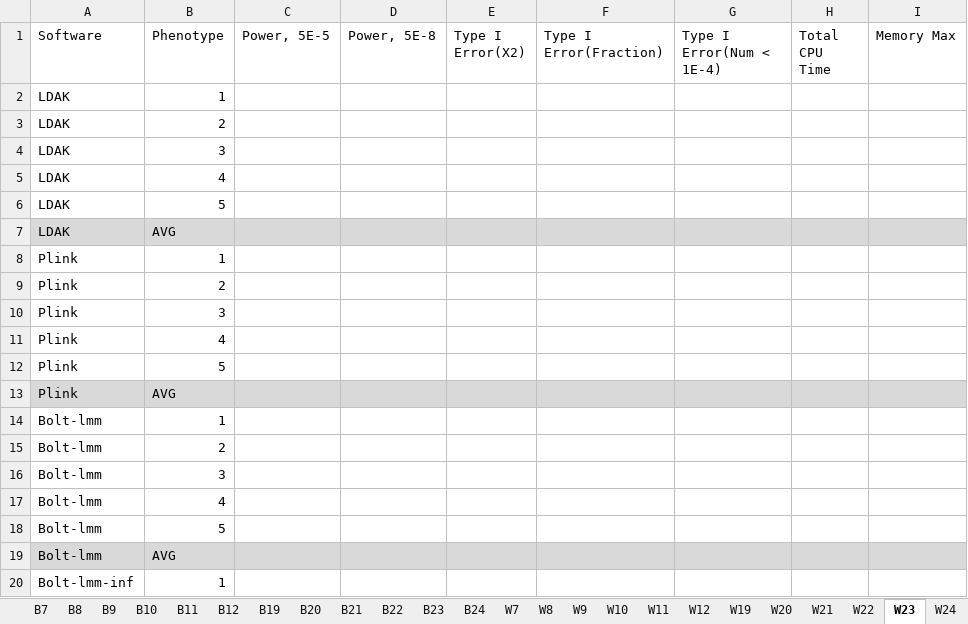
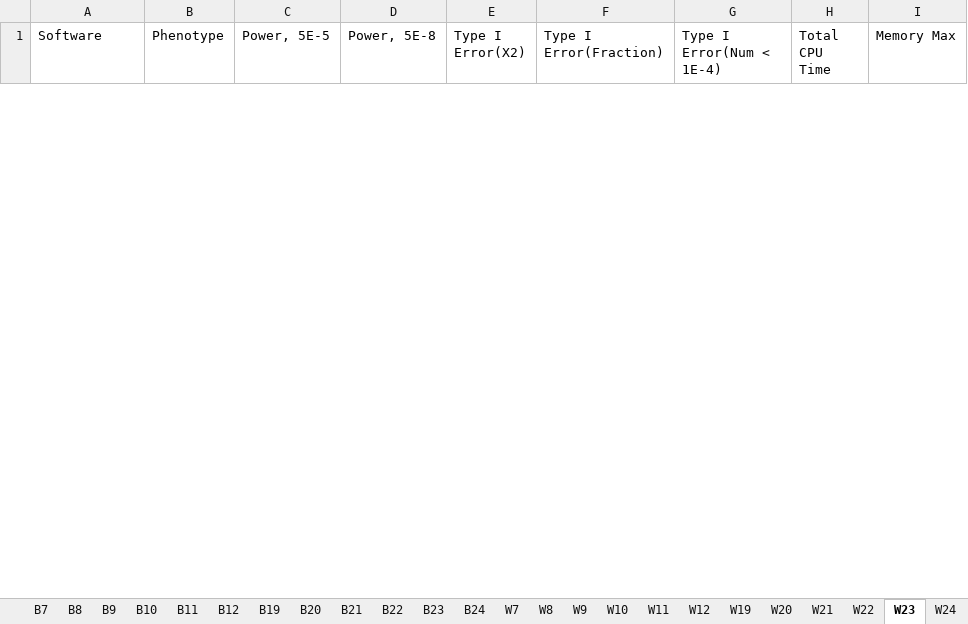
Before and after one commit to KirakiraZLY/An-evaluation-of-software-for-performing-GWAS-mixed-model-association-analysis, an Excel workbook: Tables/Table3_Black_T1EandPower.xlsx, sheet W23, drawn as a sheet; only a part is shown; values as stored, in another font and other column widths than the file's, no borders; removed rows and columns are numbered as before the commit, all else as after; the diff covers the shown part only; the diff names each change by its address in the sheet, - before the commit and + after, or states it on an @@ line.

```diff
--- a/Tables/Table3_Black_T1EandPower.xlsx (sheet W23)
+++ b/Tables/Table3_Black_T1EandPower.xlsx (sheet W23)
-row 2: LDAK | 1
-row 3: LDAK | 2
-row 4: LDAK | 3
-row 5: LDAK | 4
-row 6: LDAK | 5
-row 7: LDAK | AVG
-row 8: Plink | 1
-row 9: Plink | 2
-row 10: Plink | 3
-row 11: Plink | 4
-row 12: Plink | 5
-row 13: Plink | AVG
-row 14: Bolt-lmm | 1
-row 15: Bolt-lmm | 2
-row 16: Bolt-lmm | 3
-row 17: Bolt-lmm | 4
-row 18: Bolt-lmm | 5
-row 19: Bolt-lmm | AVG
-row 20: Bolt-lmm-inf | 1
```
Also changed, not shown: 36 added rows and 17 removed rows elsewhere in this sheet, sheet W24, sheet B22, sheet B10, sheet B7, sheet B19, sheet W10, 17 more sheets, Tables/Table3_T1EandPower_Simulated.xlsx, Tables/Table4_T1EandPower_Binary_Simulated_Prevalence001.xlsx, 1 other file.
